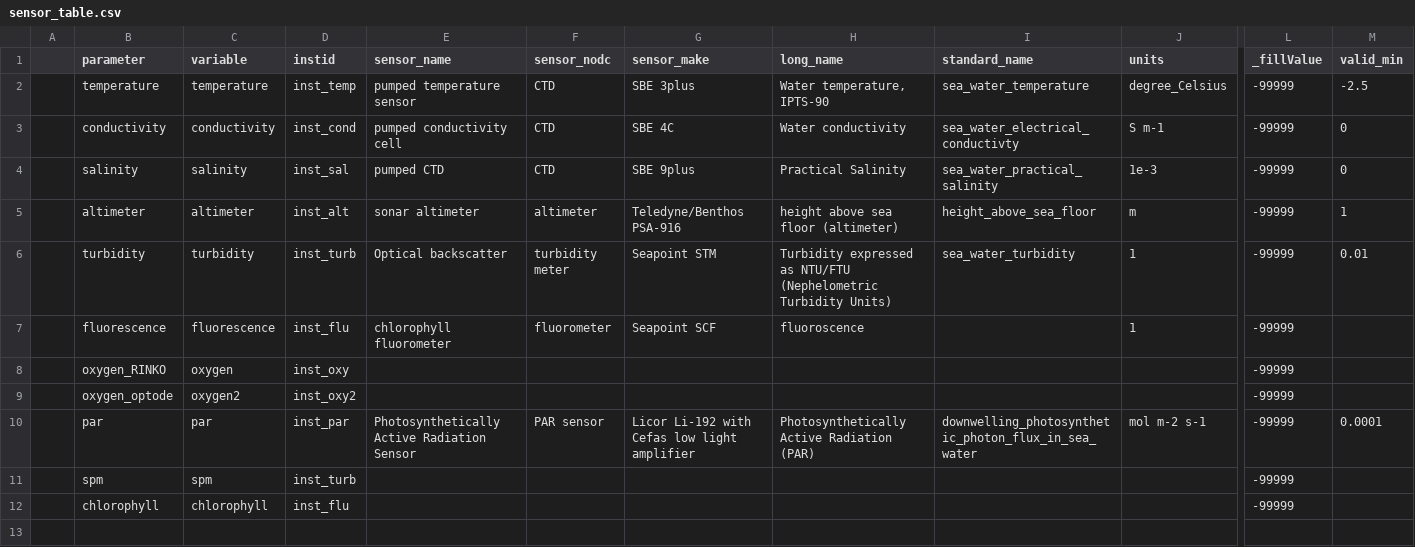
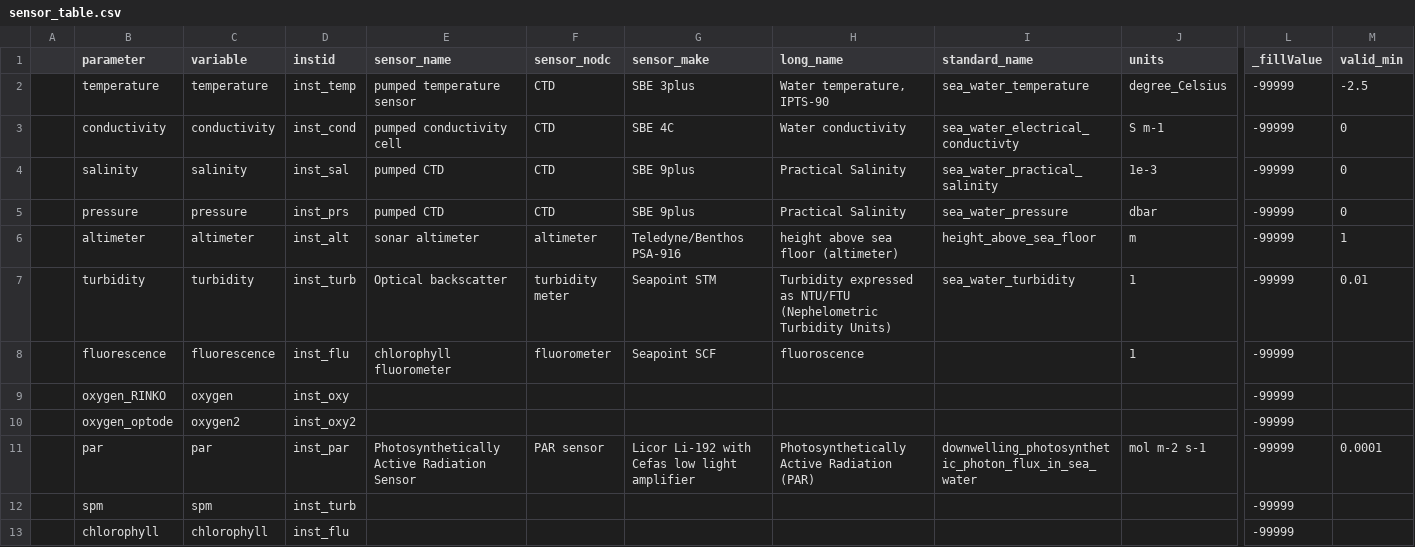
Before and after one commit to tw1gge/ctdqc, a CSV file: sensor_table.csv, drawn as a sheet; only a part is shown, gaps mark what is left out; rows hold the shown columns only; the diff names each change by its address in the sheet, - before the commit and + after, or states it on an @@ line.

Commit message:
sensor table updated

```diff
--- a/sensor_table.csv
+++ b/sensor_table.csv
+row 5:  | pressure | pressure | inst_prs | pumped CTD | CTD | SBE 9plus | Practical Salinity | sea_water_pressure | dbar | -99999 | 0
```
